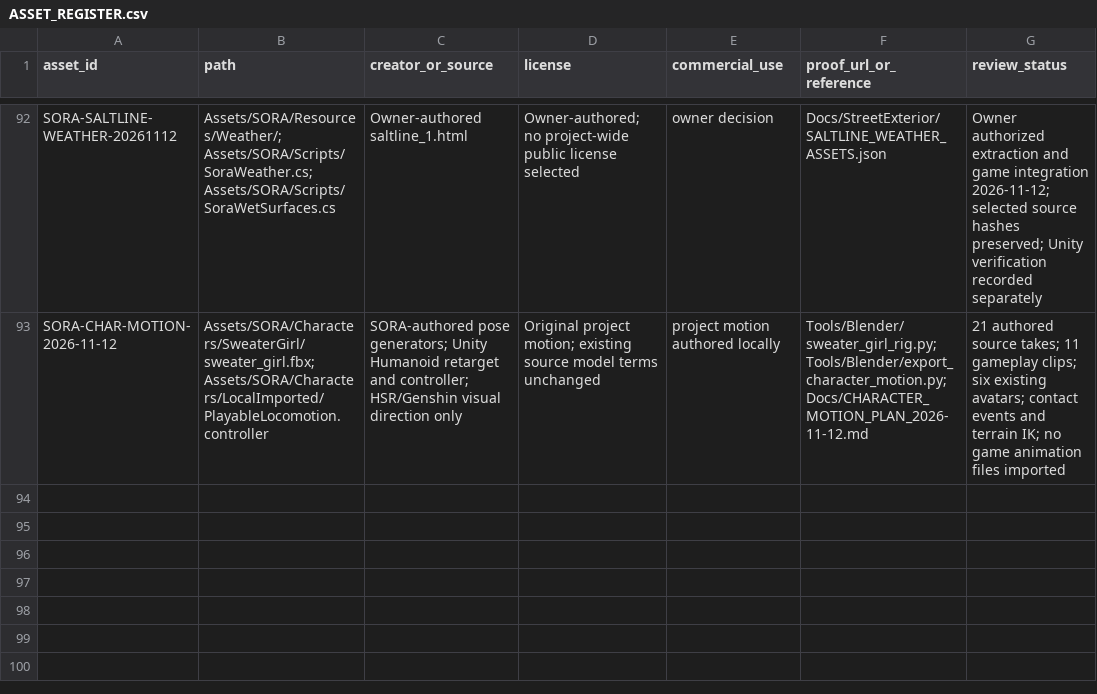
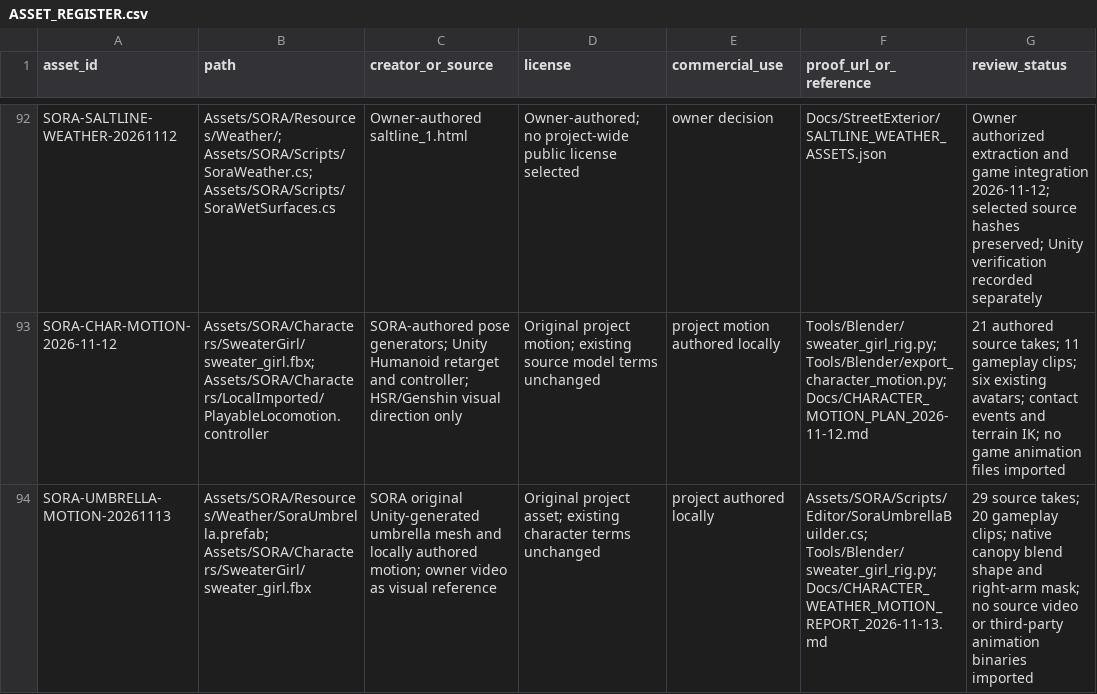
Before and after one commit to haizzdungnay/SORA-After-the-Rain, a CSV file: Docs/ASSET_REGISTER.csv, drawn as a sheet; only a part is shown, gaps mark what is left out; the diff names each change by its address in the sheet, - before the commit and + after, or states it on an @@ line.

Commit message:
feat(animation): add weather-aware umbrellas and grounded motion transitions

```diff
--- a/Docs/ASSET_REGISTER.csv
+++ b/Docs/ASSET_REGISTER.csv
+row 94: SORA-UMBRELLA-MOTION-20261113 | Assets/SORA/Resources/Weather/SoraUmbrella.prefab; Assets/SORA/Characters/SweaterGirl/sweater_girl.fbx | SORA original Unity-generated umbrella mesh and locally authored motion; owner video as visual reference | Original project asset; existing character terms unchanged | project authored locally | Assets/SORA/Scripts/Editor/SoraUmbrellaBuilder.cs; Tools/Blender/sweater_girl_rig.py; Docs/CHARACTER_WEATHER_MOTION_REPORT_2026-11-13.md | 29 source takes; 20 gameplay clips; native canopy blend shape and right-arm mask; no source video or third-party animation binaries imported
```
Also changed, not shown: 42 other files.
